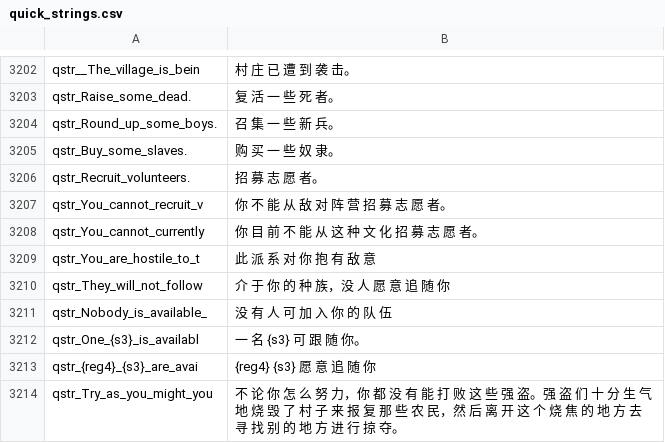
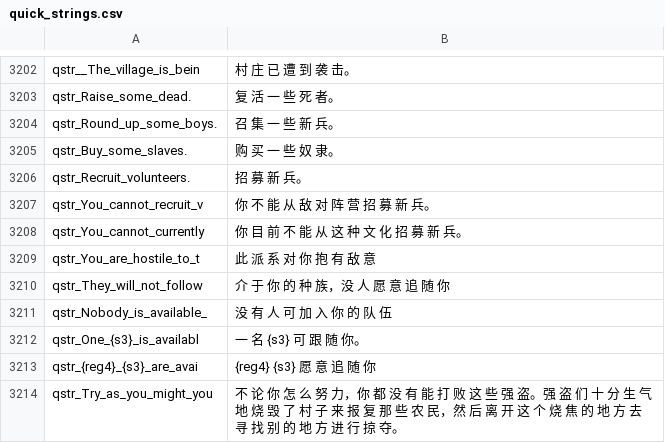
Before and after one commit to cqDiarmuid/diarmuidCNS, a CSV file: quick_strings.csv, drawn as a sheet; only a part is shown, gaps mark what is left out.

Commit message:
志愿者改新兵

```diff
--- a/quick_strings.csv
+++ b/quick_strings.csv
@@ -3205,5 +3205,5 @@ qstr_Round_up_some_boys.|召 集 一 些 新 兵。
 qstr_Buy_some_slaves.|购 买 一 些 奴 隶。
-qstr_Recruit_volunteers.|招 募 志 愿 者。
-qstr_You_cannot_recruit_v|你 不 能 从 敌 对 阵 营 招 募 志 愿 者。
-qstr_You_cannot_currently|你 目 前 不 能 从 这 种 文 化 招 募 志 愿 者。
+qstr_Recruit_volunteers.|招 募 新 兵。
+qstr_You_cannot_recruit_v|你 不 能 从 敌 对 阵 营 招 募 新 兵。
+qstr_You_cannot_currently|你 目 前 不 能 从 这 种 文 化 招 募 新 兵。
 qstr_You_are_hostile_to_t|此 派 系 对 你 抱 有 敌 意
```
